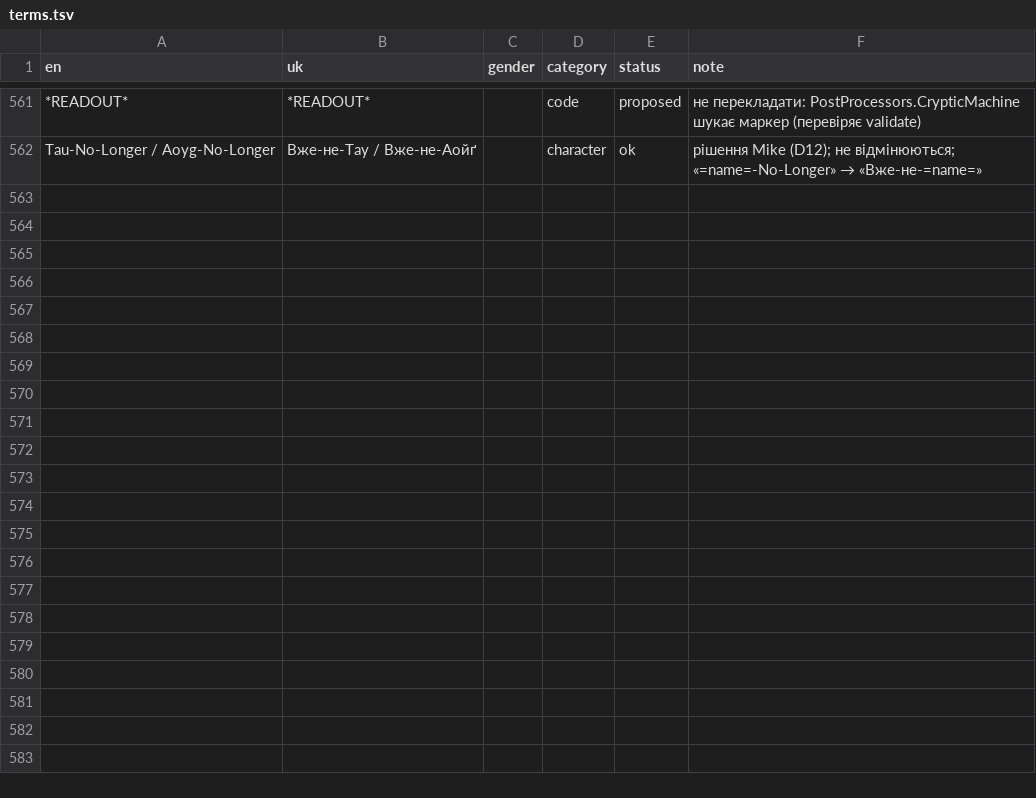
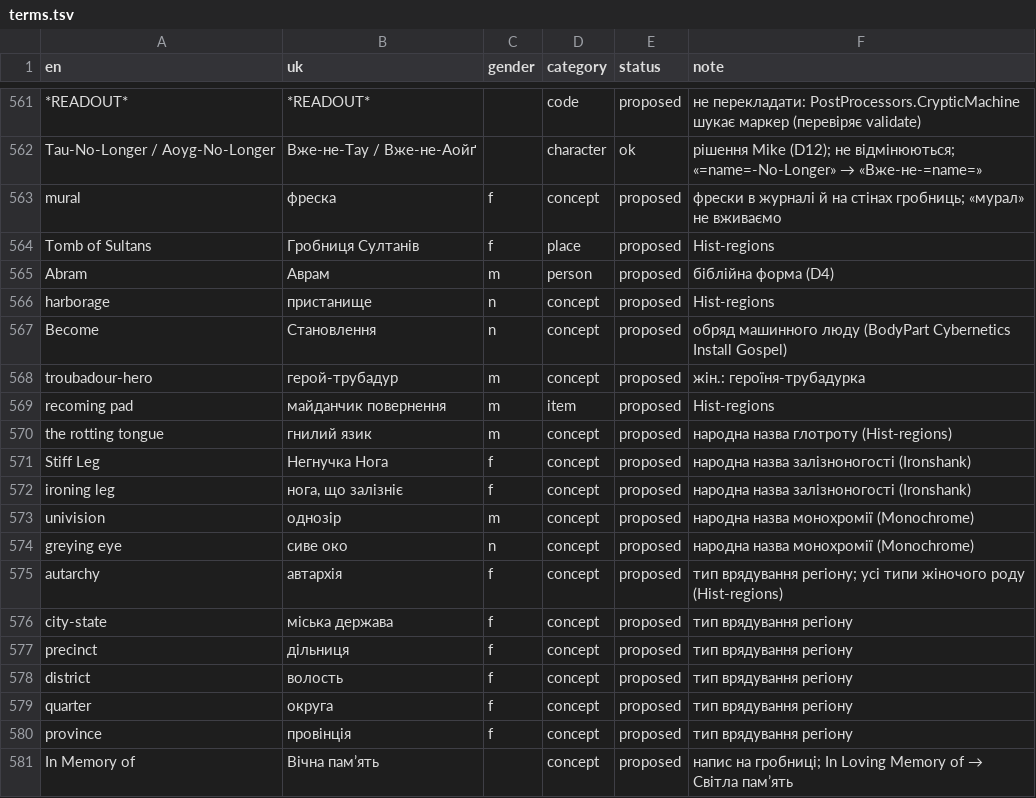
Before and after one commit to mikeKuharuk/Caves-of-Qud-UA, a TSV file: glossary/terms.tsv, drawn as a sheet; only a part is shown, gaps mark what is left out; the diff covers the shown part only; the diff names each change by its address in the sheet, - before the commit and + after, or states it on an @@ line.

```diff
--- a/glossary/terms.tsv
+++ b/glossary/terms.tsv
+row 563: mural | фреска | f | concept | proposed | фрески в журналі й на стінах гробниць; «мурал» не вживаємо
+row 564: Tomb of Sultans | Гробниця Султанів | f | place | proposed | Hist-regions
+row 565: Abram | Аврам | m | person | proposed | біблійна форма (D4)
+row 566: harborage | пристанище | n | concept | proposed | Hist-regions
+row 567: Become | Становлення | n | concept | proposed | обряд машинного люду (BodyPart Cybernetics Install Gospel)
+row 568: troubadour-hero | герой-трубадур | m | concept | proposed | жін.: героїня-трубадурка
+row 569: recoming pad | майданчик повернення | m | item | proposed | Hist-regions
+row 570: the rotting tongue | гнилий язик | m | concept | proposed | народна назва глотроту (Hist-regions)
+row 571: Stiff Leg | Негнучка Нога | f | concept | proposed | народна назва залізноногості (Ironshank)
+row 572: ironing leg | нога, що залізніє | f | concept | proposed | народна назва залізноногості (Ironshank)
+row 573: univision | однозір | m | concept | proposed | народна назва монохромії (Monochrome)
+row 574: greying eye | сиве око | n | concept | proposed | народна назва монохромії (Monochrome)
+row 575: autarchy | автархія | f | concept | proposed | тип врядування регіону; усі типи жіночого роду (Hist-regions)
+row 576: city-state | міська держава | f | concept | proposed | тип врядування регіону
+row 577: precinct | дільниця | f | concept | proposed | тип врядування регіону
+row 578: district | волость | f | concept | proposed | тип врядування регіону
+row 579: quarter | округа | f | concept | proposed | тип врядування регіону
+row 580: province | провінція | f | concept | proposed | тип врядування регіону
+row 581: In Memory of | Вічна пам’ять |  | concept | proposed | напис на гробниці; In Loving Memory of → Світла пам’ять
```
Also changed, not shown: 11 added rows elsewhere in this file, 2 other files.
